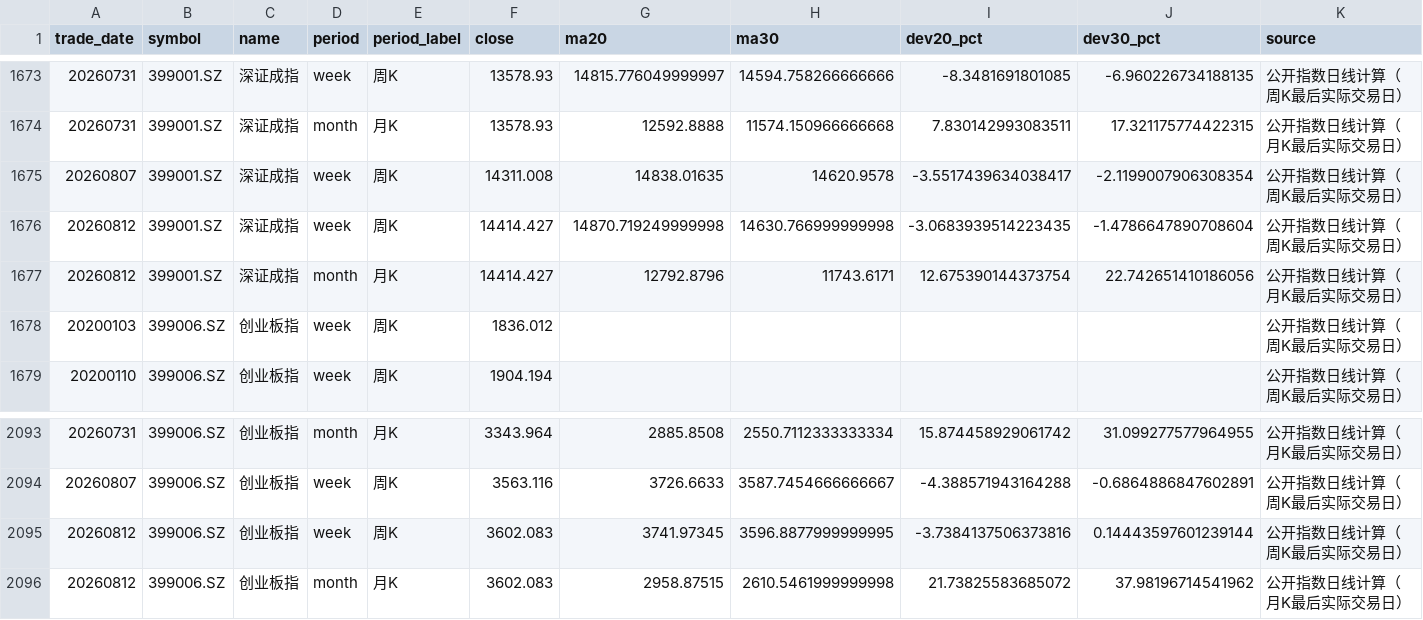
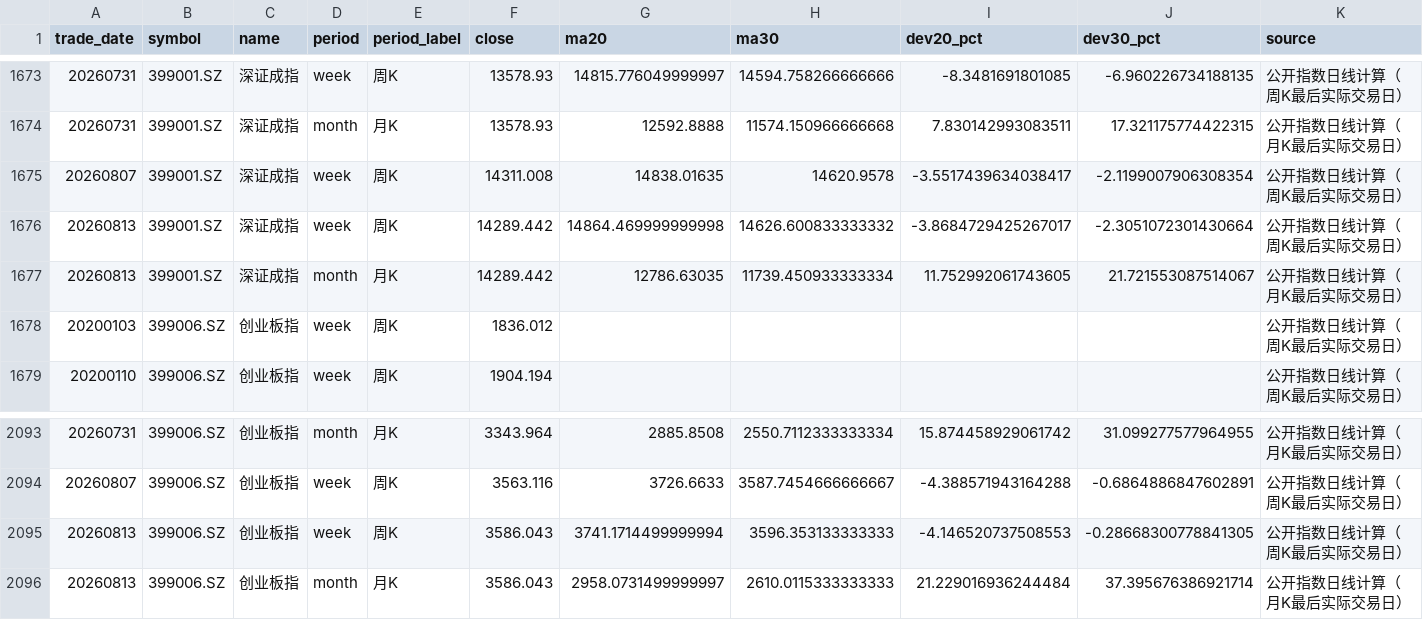
Before and after one commit to vanswei45678-droid/vanswei45678-droid.github.io, a CSV file: data/deviation.csv, drawn as a sheet; only a part is shown, gaps mark what is left out; removed rows and columns are numbered as before the commit, all else as after; the diff names each change by its address in the sheet, - before the commit and + after, or states it on an @@ line.

```diff
--- a/data/deviation.csv
+++ b/data/deviation.csv
-row 1676: 20260812 | 399001.SZ | 深证成指 | week | 周K | 14414.427 | 14870.719249999998 | 14630.766999999998 | -3.0683939514223435 | -1.4786647890708604 | 公开指数日线计算（周K最后实际交易日）
-row 1677: 20260812 | 399001.SZ | 深证成指 | month | 月K | 14414.427 | 12792.8796 | 11743.6171 | 12.675390144373754 | 22.742651410186056 | 公开指数日线计算（月K最后实际交易日）
+row 1676: 20260813 | 399001.SZ | 深证成指 | week | 周K | 14289.442 | 14864.469999999998 | 14626.600833333332 | -3.8684729425267017 | -2.3051072301430664 | 公开指数日线计算（周K最后实际交易日）
+row 1677: 20260813 | 399001.SZ | 深证成指 | month | 月K | 14289.442 | 12786.63035 | 11739.450933333334 | 11.752992061743605 | 21.721553087514067 | 公开指数日线计算（月K最后实际交易日）
-row 2095: 20260812 | 399006.SZ | 创业板指 | week | 周K | 3602.083 | 3741.97345 | 3596.8877999999995 | -3.7384137506373816 | 0.14443597601239144 | 公开指数日线计算（周K最后实际交易日）
-row 2096: 20260812 | 399006.SZ | 创业板指 | month | 月K | 3602.083 | 2958.87515 | 2610.5461999999998 | 21.73825583685072 | 37.98196714541962 | 公开指数日线计算（月K最后实际交易日）
+row 2095: 20260813 | 399006.SZ | 创业板指 | week | 周K | 3586.043 | 3741.1714499999994 | 3596.353133333333 | -4.146520737508553 | -0.28668300778841305 | 公开指数日线计算（周K最后实际交易日）
+row 2096: 20260813 | 399006.SZ | 创业板指 | month | 月K | 3586.043 | 2958.0731499999997 | 2610.0115333333333 | 21.229016936244484 | 37.395676386921714 | 公开指数日线计算（月K最后实际交易日）
```
Also changed, not shown: data/market_tracking.csv, 8 other files.
